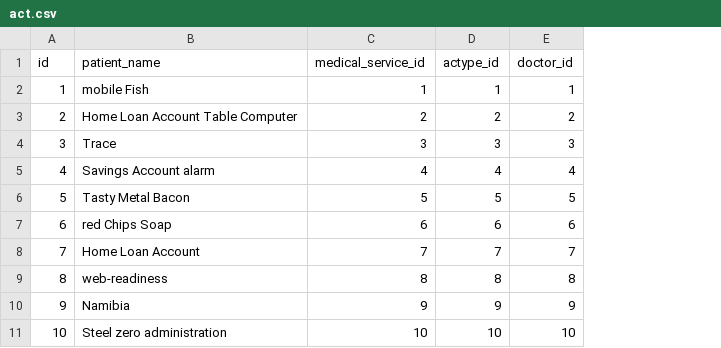
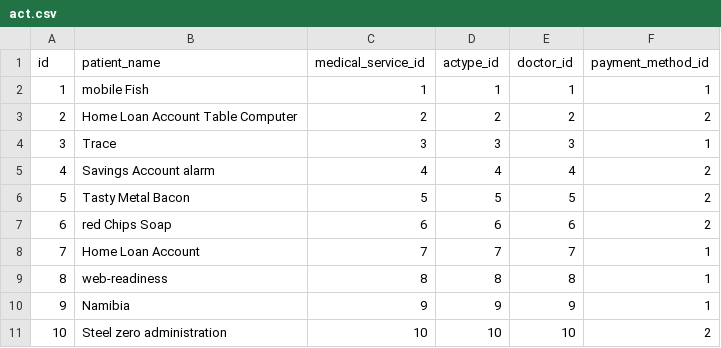
Before and after one commit to Smohamedl/hospitalsystem, a CSV file: src/main/resources/config/liquibase/fake-data/act.csv, drawn as a sheet; the diff names each change by its address in the sheet, - before the commit and + after, or states it on an @@ line.

Commit message:
Update type payment

```diff
--- a/src/main/resources/config/liquibase/fake-data/act.csv
+++ b/src/main/resources/config/liquibase/fake-data/act.csv
+column F (payment_method_id), rows 2-11: 1 | 2 | 1 | 2 | 2 | 2 | 1 | 1 | 1 | 2
```
Also changed, not shown: 42 other files.
